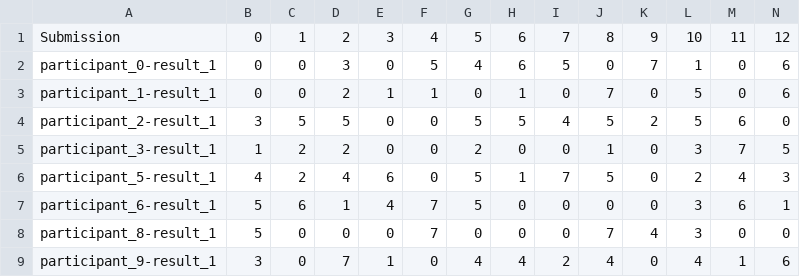
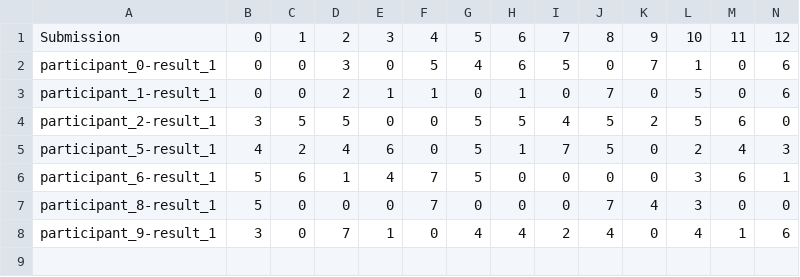
Before and after one commit to WeDoWind/RTDT-Challenge-Board, a CSV file: docs/ranking.csv, drawn as a sheet; only a part is shown; rows hold the shown columns only; the diff names each change by its address in the sheet, - before the commit and + after, or states it on an @@ line.

Commit message:
Update rankings - 2026-01-09 13:26:22

```diff
--- a/docs/ranking.csv
+++ b/docs/ranking.csv
-row 5: participant_3-result_1 | 1 | 2 | 2 | 0 | 0 | 2 | 0 | 0 | 1 | 0 | 3 | 7 | 5
```
